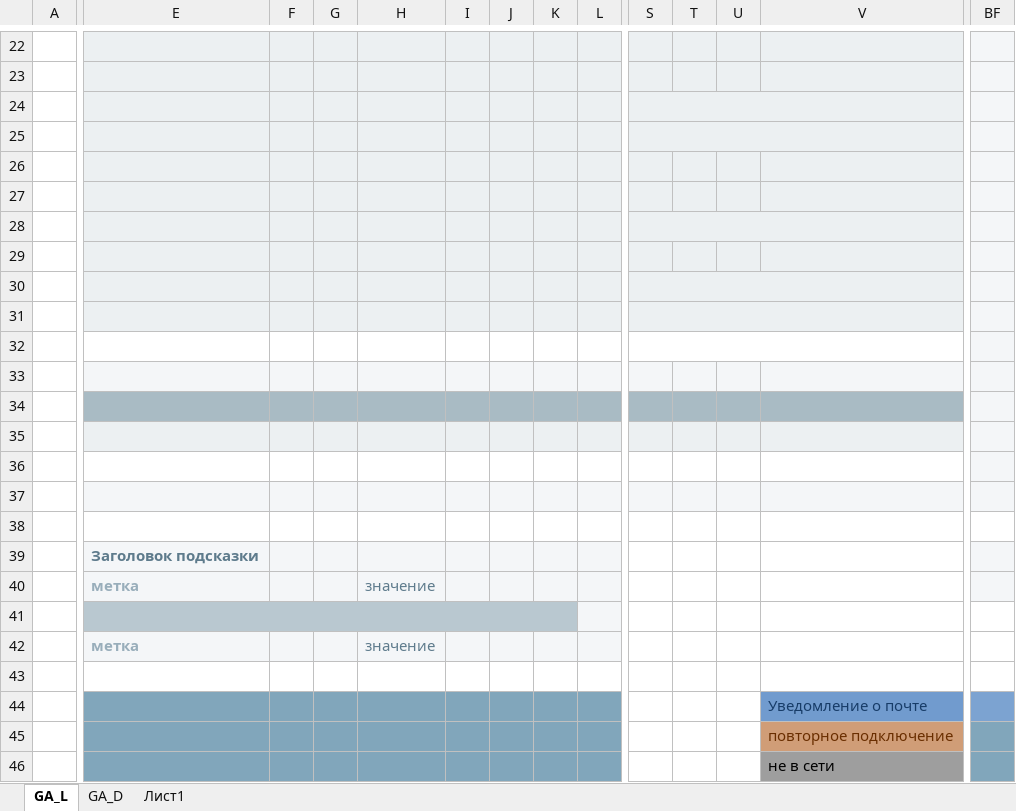
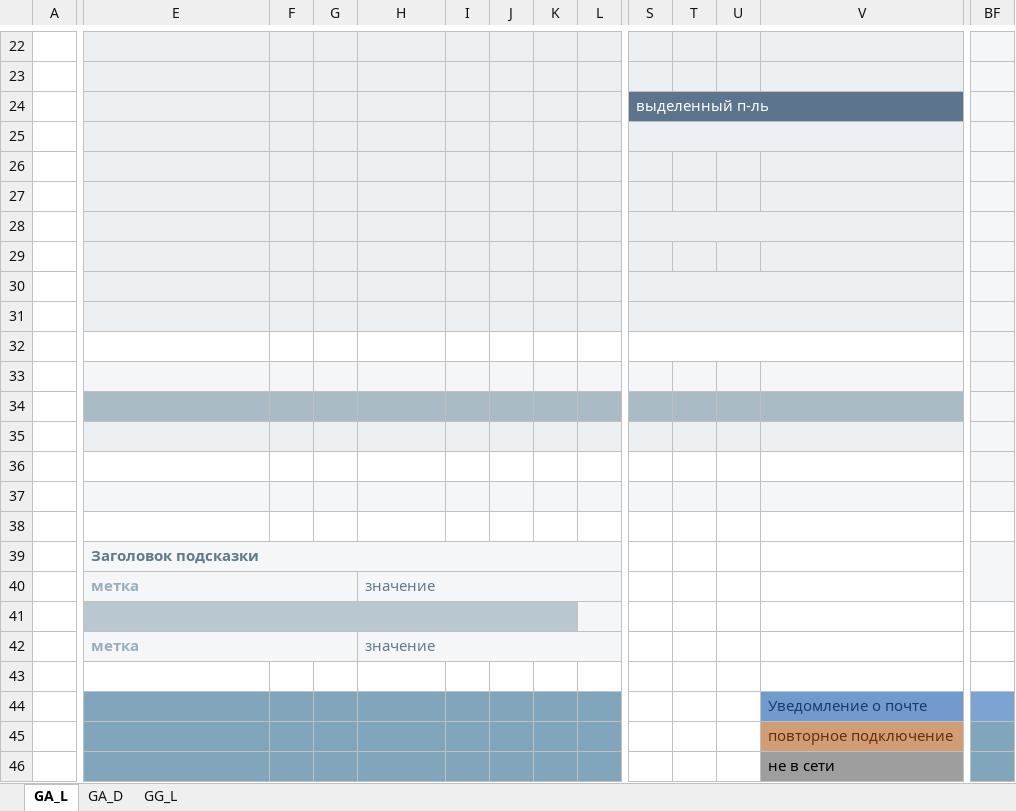
Before and after one commit to miranda-ng/HotCoffee, an Excel workbook: z_source/Colors.xlsx, sheet GA_L, drawn as a sheet; only a part is shown, gaps mark what is left out; values as stored, in another font and other column widths than the file's, no borders; the diff covers the shown part only; the diff names each change by its address in the sheet, - before the commit and + after, or states it on an @@ line.

```diff
--- a/z_source/Colors.xlsx (sheet GA_L)
+++ b/z_source/Colors.xlsx (sheet GA_L)
-sheet tab: Лист1
+sheet tab: GG_L
-S24: (empty)
+S24: выделенный п-ль
-S24:V24 fill: #ECF0F2
+S24:V24 fill: #5C758D
+E39:L39 merged
+BF39:BF40 merged
+E40:G40 merged
+H40:L40 merged
+E42:G42 merged
+H42:L42 merged
```
Also changed, not shown: cell formats and merged cells elsewhere in this sheet, sheet GA_D, 5 other files.
